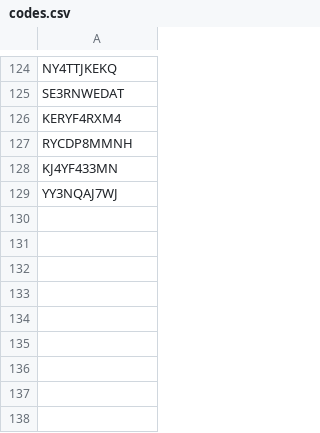
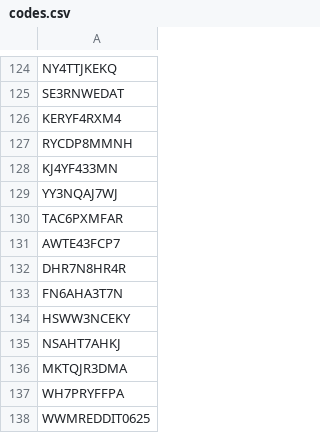
Before and after one commit to kucinghitam13/wwm-redeem-codes, a CSV file: data/codes.csv, drawn as a sheet; only a part is shown, gaps mark what is left out; the diff names each change by its address in the sheet, - before the commit and + after, or states it on an @@ line.

Commit message:
chore: Add more codes

```diff
--- a/data/codes.csv
+++ b/data/codes.csv
+row 130: TAC6PXMFAR
+row 131: AWTE43FCP7
+row 132: DHR7N8HR4R
+row 133: FN6AHA3T7N
+row 134: HSWW3NCEKY
+row 135: NSAHT7AHKJ
+row 136: MKTQJR3DMA
+row 137: WH7PRYFFPA
+row 138: WWMREDDIT0625
```
